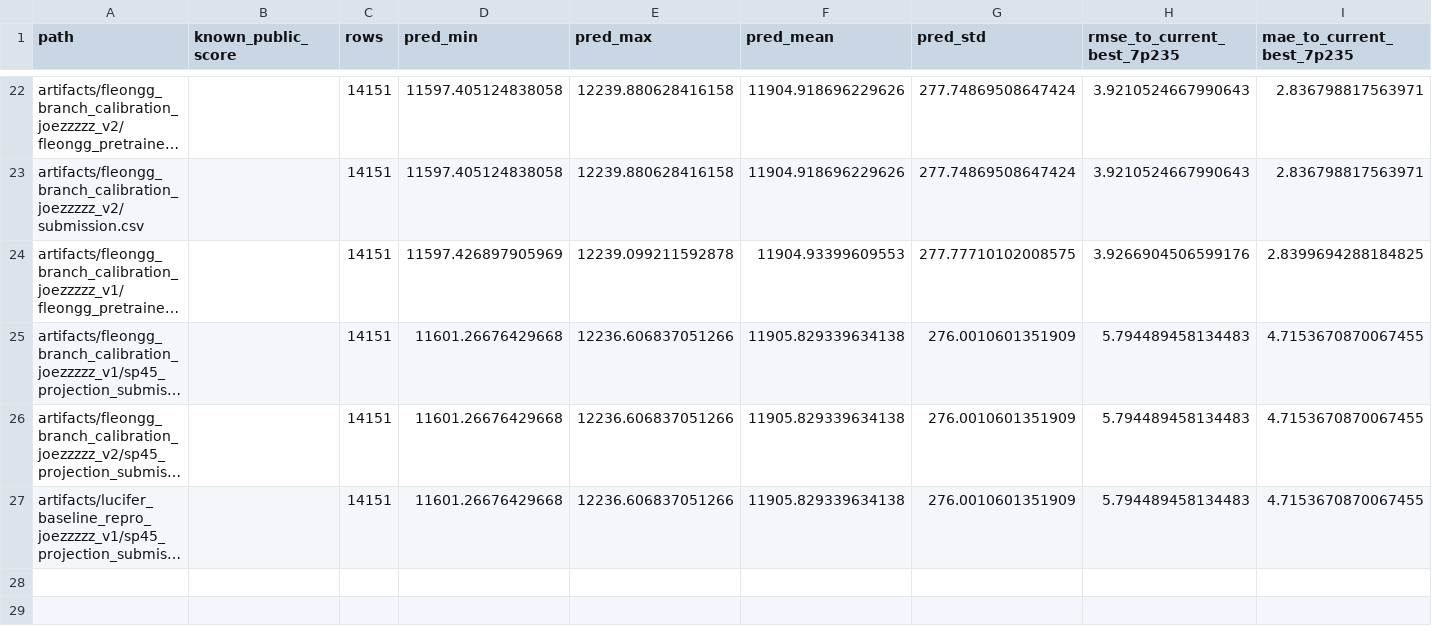
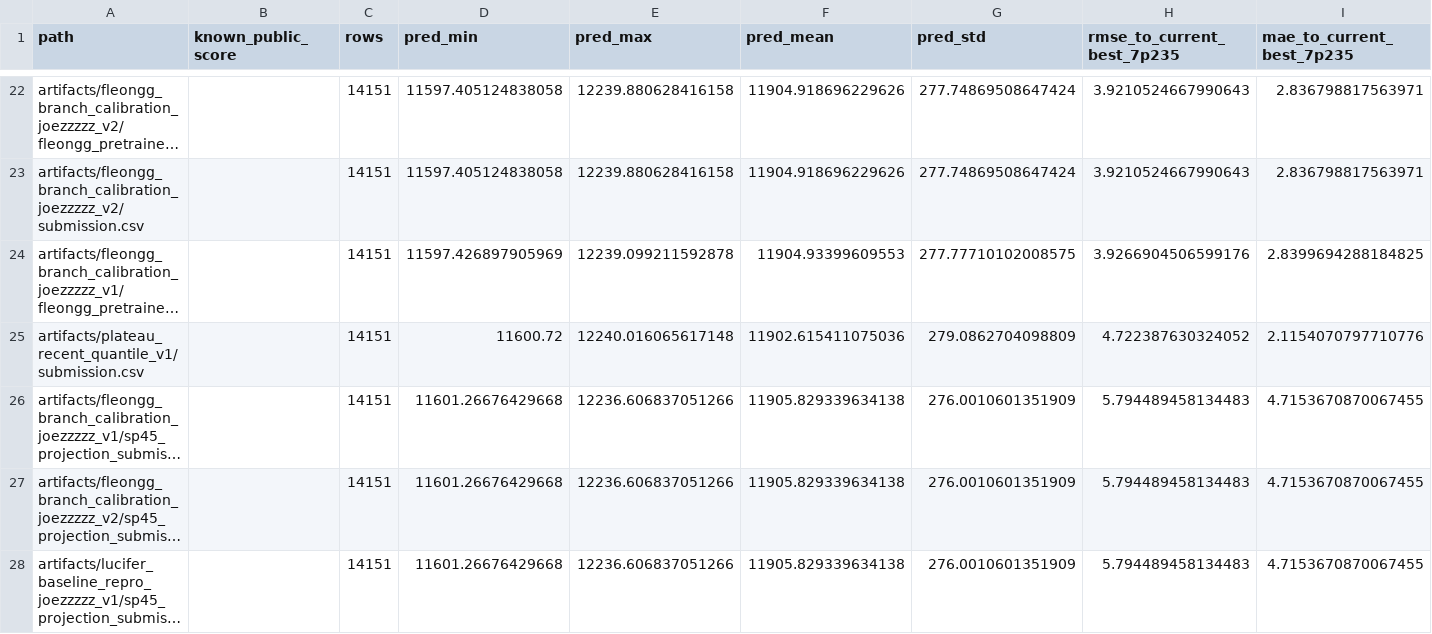
Before and after one commit to Marc0823/Kaggle-competition, a CSV file: experiments/local_surrogate_scores.csv, drawn as a sheet; only a part is shown, gaps mark what is left out; long unchanged cells end in …; rows hold the shown columns only; the diff names each change by its address in the sheet, - before the commit and + after, or states it on an @@ line.

```diff
--- a/experiments/local_surrogate_scores.csv
+++ b/experiments/local_surrogate_scores.csv
+row 25: artifacts/plateau_recent_quantile_v1/submission.csv |  | 14151 | 11600.72 | 12240.016065617148 | 11902.615411075036 | 279.0862704098809 | 4.722387630324052 | 2.1154070797710776
```
Also changed, not shown: experiments/kernel_run_ledger.csv, experiments/pseudo_test_cv_summary.csv, 13 other files.
